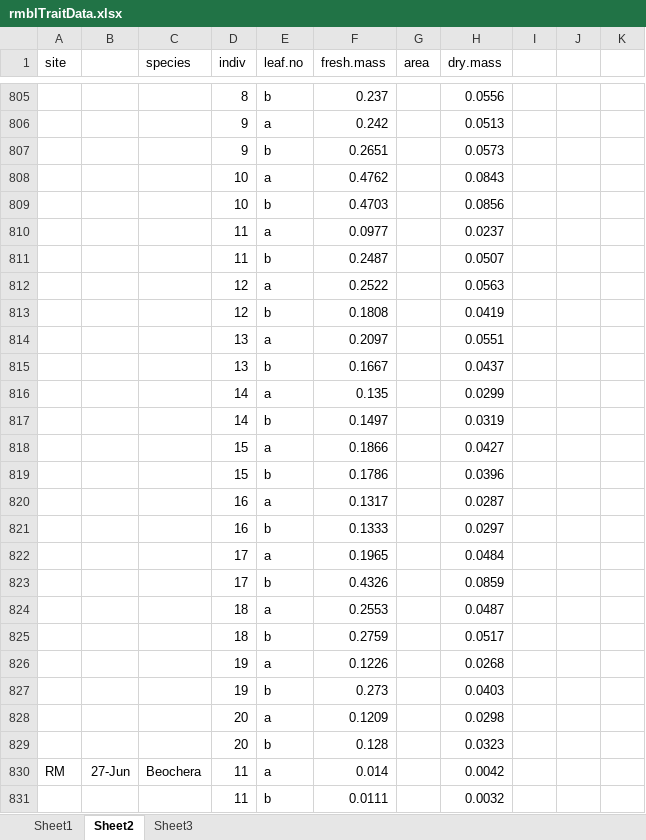
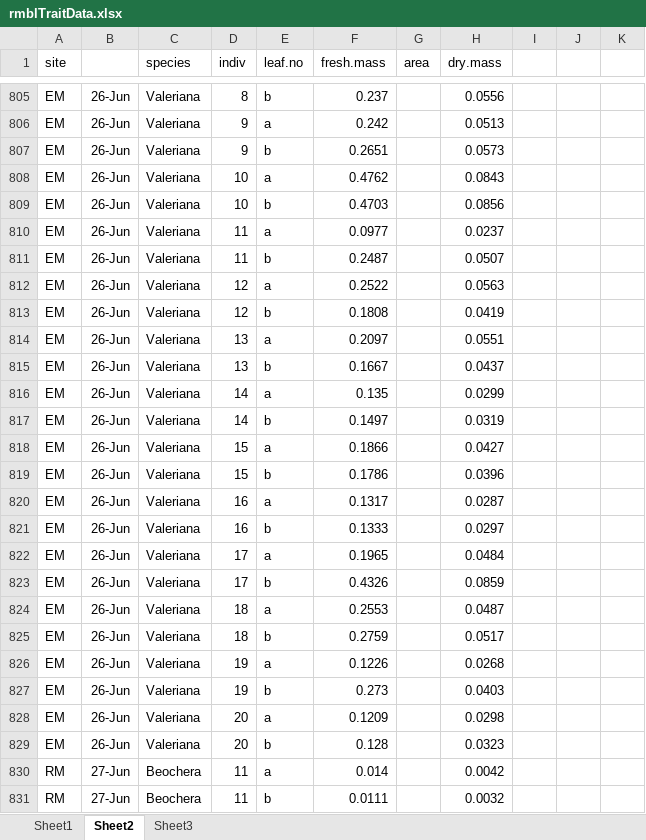
Before and after one commit to DeirdreLoughnan/Treetraits, an Excel workbook: data/rmblTraitData.xlsx, sheet Sheet2, drawn as a sheet; only a part is shown, gaps mark what is left out; values as stored, in another font and other column widths than the file's, no borders; the diff covers the shown part only; the diff names each change by its address in the sheet, - before the commit and + after, or states it on an @@ line.

```diff
--- a/data/rmblTraitData.xlsx (sheet Sheet2)
+++ b/data/rmblTraitData.xlsx (sheet Sheet2)
-A805:A829 (site): (empty)
+A805:A829 (site): EM
-B805:B829: (empty)
+B805:B829: 26-Jun
-C805:C829 (species): (empty)
+C805:C829 (species): Valeriana
-A831 (site): (empty)
+A831 (site): RM
-B831: (empty)
+B831: 27-Jun
-C831 (species): (empty)
+C831 (species): Beochera
```
Also changed, not shown: other rows of this sheet.
